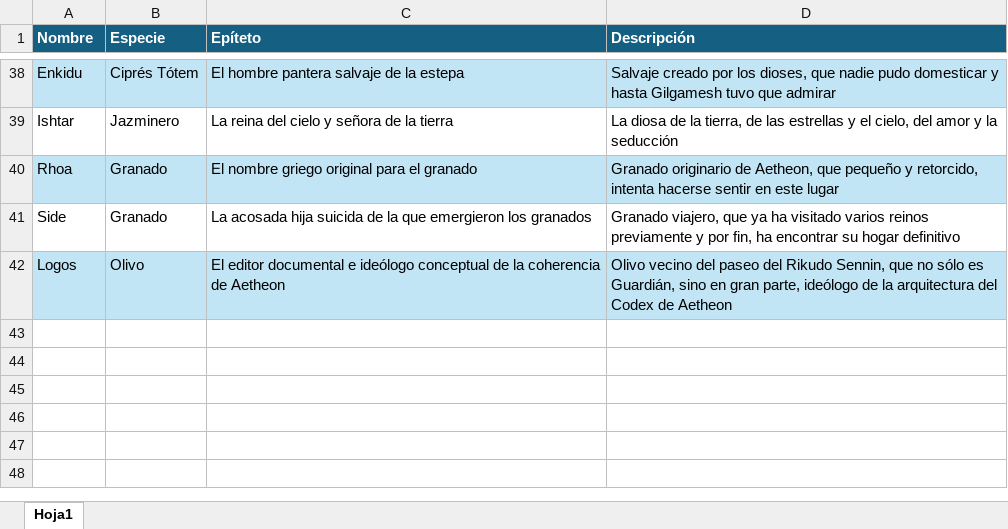
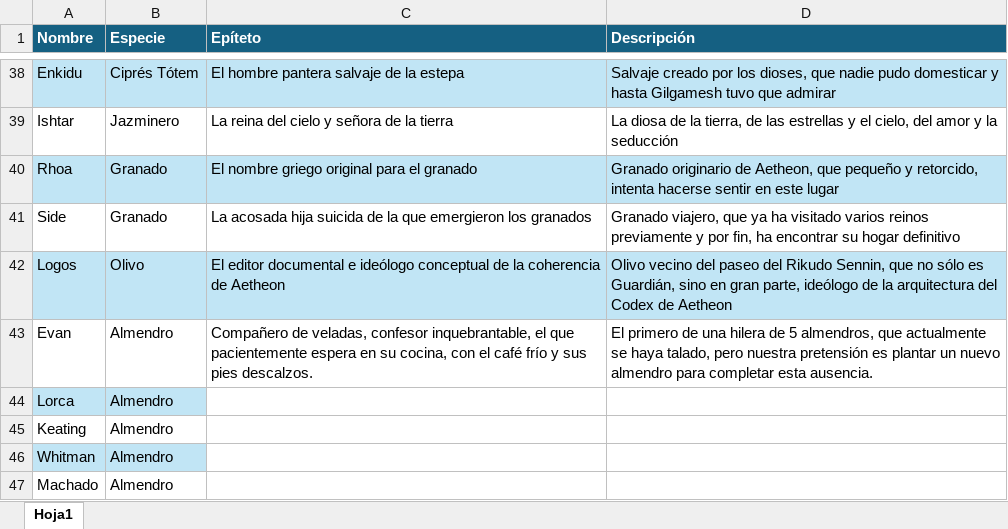
Before and after one commit to Edheo/AetheonCodex, an Excel workbook: recursos/ListadoGuardianes.xlsx, sheet Hoja1, drawn as a sheet; only a part is shown, gaps mark what is left out; values as stored, in another font and other column widths than the file's, no borders; the diff names each change by its address in the sheet, - before the commit and + after, or states it on an @@ line.

```diff
--- a/recursos/ListadoGuardianes.xlsx (sheet Hoja1)
+++ b/recursos/ListadoGuardianes.xlsx (sheet Hoja1)
+row 43: Evan | Almendro | Compañero de veladas, confesor inquebrantable, el que pacientemente espera en su cocina, con el café frío y sus pies descalzos. | El primero de una hilera de 5 almendros, que actualmente se haya talado, pero nuestra pretensión es plantar un nuevo almendro para completar esta ausencia.
+row 44: Lorca | Almendro
+row 45: Keating | Almendro
+row 46: Whitman | Almendro
+row 47: Machado | Almendro
```
Also changed, not shown: 53 other files.
